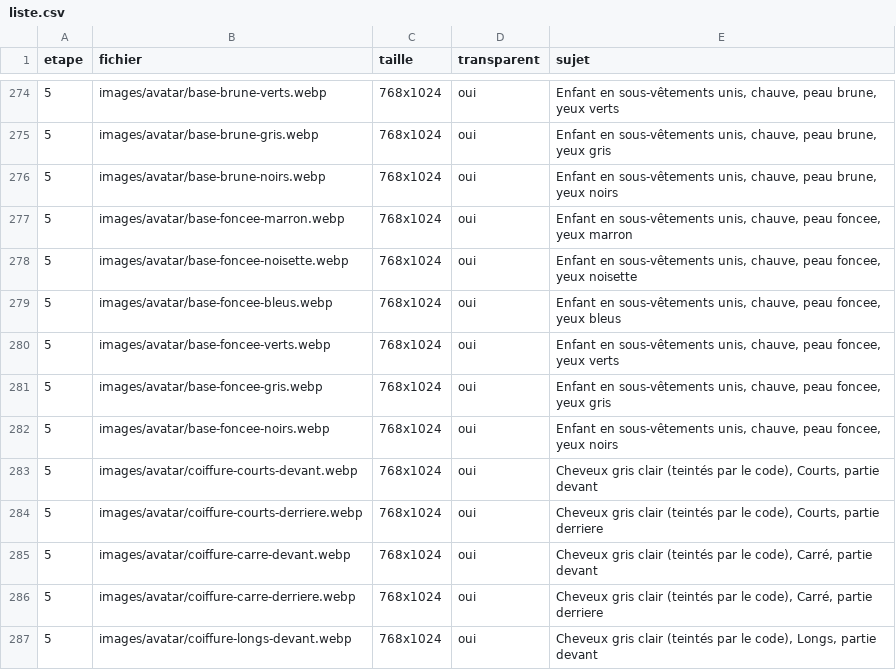
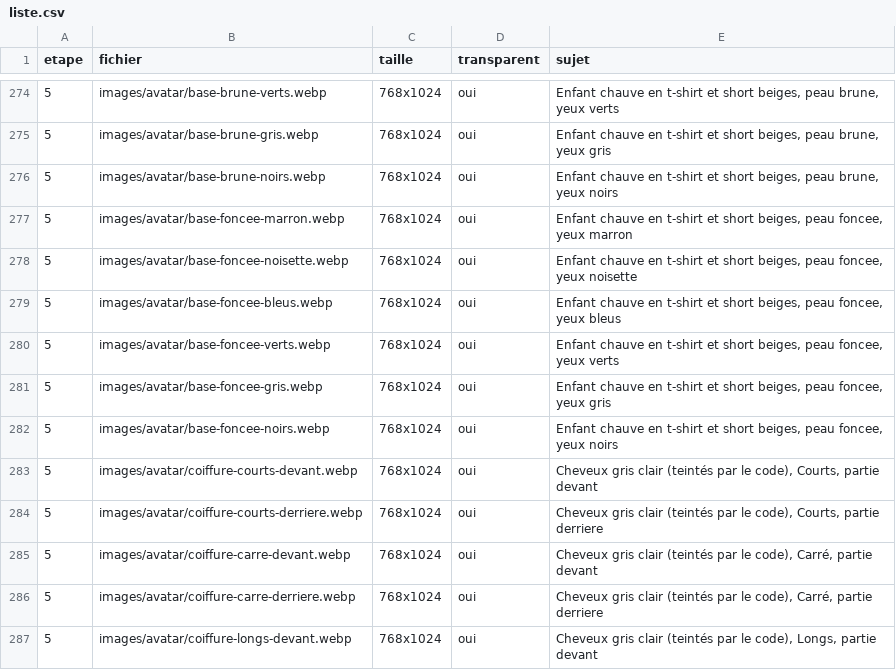
Before and after one commit to alielrab/ile-aux-defis, a CSV file: images/liste.csv, drawn as a sheet; only a part is shown, gaps mark what is left out; the diff covers the shown part only.

```diff
--- a/images/liste.csv
+++ b/images/liste.csv
@@ -274,10 +274,10 @@
-5;images/avatar/base-brune-verts.webp;768x1024;oui;Enfant en sous-vêtements unis, chauve, peau brune, yeux verts
-5;images/avatar/base-brune-gris.webp;768x1024;oui;Enfant en sous-vêtements unis, chauve, peau brune, yeux gris
-5;images/avatar/base-brune-noirs.webp;768x1024;oui;Enfant en sous-vêtements unis, chauve, peau brune, yeux noirs
-5;images/avatar/base-foncee-marron.webp;768x1024;oui;Enfant en sous-vêtements unis, chauve, peau foncee, yeux marron
-5;images/avatar/base-foncee-noisette.webp;768x1024;oui;Enfant en sous-vêtements unis, chauve, peau foncee, yeux noisette
-5;images/avatar/base-foncee-bleus.webp;768x1024;oui;Enfant en sous-vêtements unis, chauve, peau foncee, yeux bleus
-5;images/avatar/base-foncee-verts.webp;768x1024;oui;Enfant en sous-vêtements unis, chauve, peau foncee, yeux verts
-5;images/avatar/base-foncee-gris.webp;768x1024;oui;Enfant en sous-vêtements unis, chauve, peau foncee, yeux gris
-5;images/avatar/base-foncee-noirs.webp;768x1024;oui;Enfant en sous-vêtements unis, chauve, peau foncee, yeux noirs
+5;images/avatar/base-brune-verts.webp;768x1024;oui;Enfant chauve en t-shirt et short beiges, peau brune, yeux verts
+5;images/avatar/base-brune-gris.webp;768x1024;oui;Enfant chauve en t-shirt et short beiges, peau brune, yeux gris
+5;images/avatar/base-brune-noirs.webp;768x1024;oui;Enfant chauve en t-shirt et short beiges, peau brune, yeux noirs
+5;images/avatar/base-foncee-marron.webp;768x1024;oui;Enfant chauve en t-shirt et short beiges, peau foncee, yeux marron
+5;images/avatar/base-foncee-noisette.webp;768x1024;oui;Enfant chauve en t-shirt et short beiges, peau foncee, yeux noisette
+5;images/avatar/base-foncee-bleus.webp;768x1024;oui;Enfant chauve en t-shirt et short beiges, peau foncee, yeux bleus
+5;images/avatar/base-foncee-verts.webp;768x1024;oui;Enfant chauve en t-shirt et short beiges, peau foncee, yeux verts
+5;images/avatar/base-foncee-gris.webp;768x1024;oui;Enfant chauve en t-shirt et short beiges, peau foncee, yeux gris
+5;images/avatar/base-foncee-noirs.webp;768x1024;oui;Enfant chauve en t-shirt et short beiges, peau foncee, yeux noirs
 5;images/avatar/coiffure-courts-devant.webp;768x1024;oui;Cheveux gris clair (teintés par le code), Courts, partie devant
```
Also changed, not shown: 27 edited cells elsewhere in this file, 13 other files.
